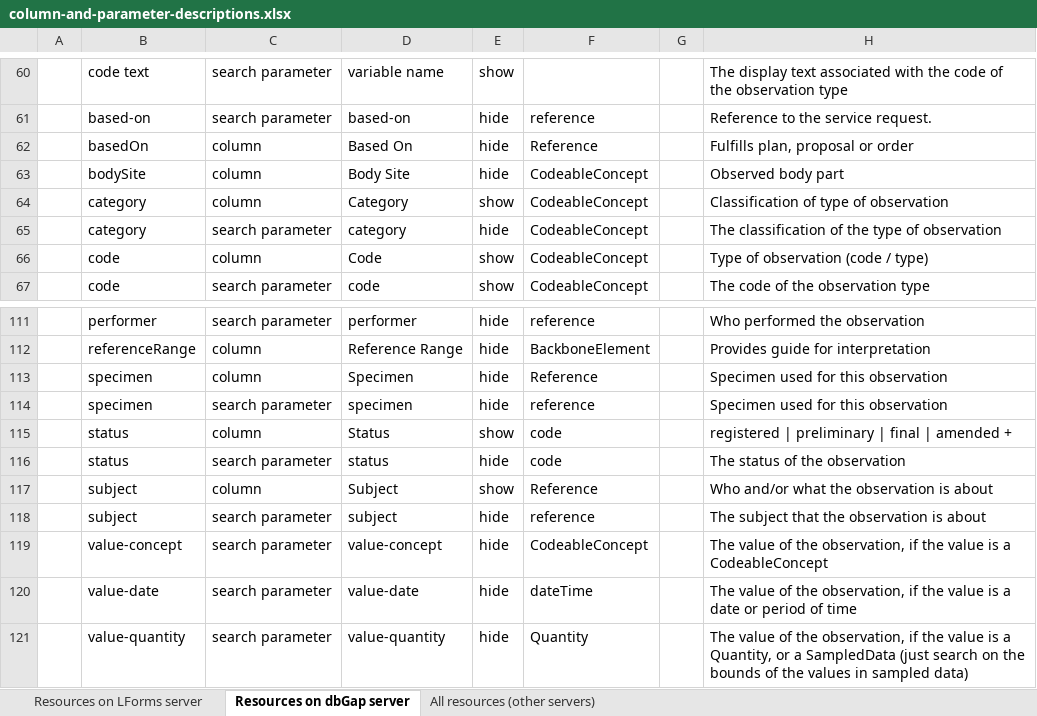
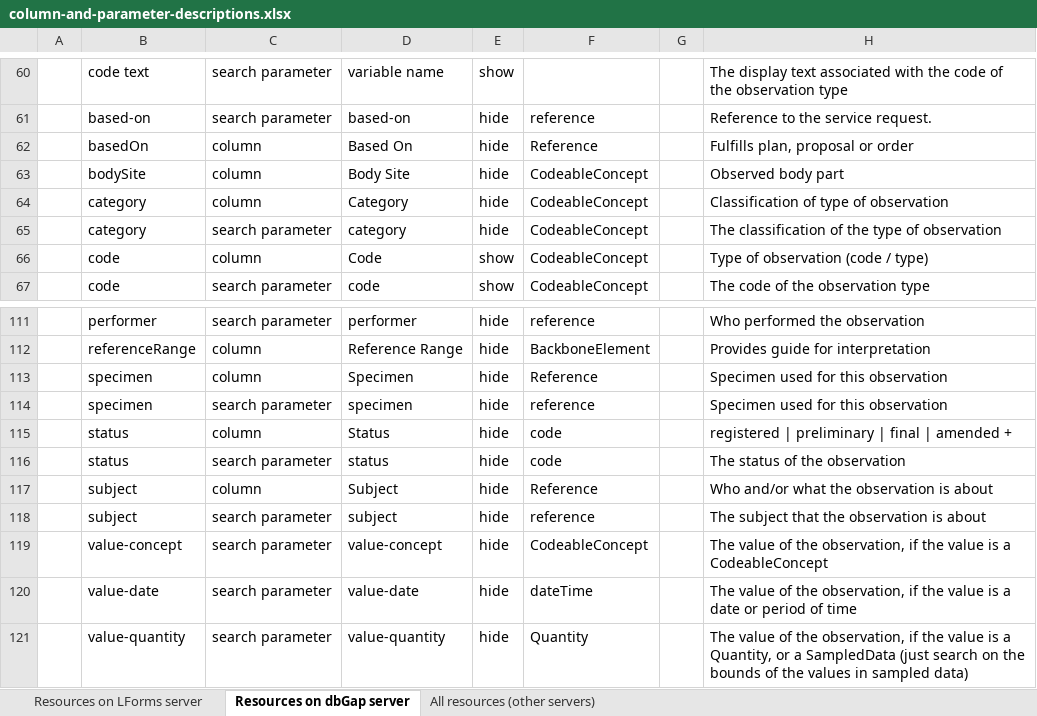
Before and after one commit to LHNCBC/research-data-finder, an Excel workbook: src/conf/xlsx/column-and-parameter-descriptions.xlsx, sheet Resources on dbGap server, drawn as a sheet; only a part is shown, gaps mark what is left out; values as stored, in another font and other column widths than the file's, no cell formats; the diff names each change by its address in the sheet, - before the commit and + after, or states it on an @@ line.

```diff
--- a/src/conf/xlsx/column-and-parameter-descriptions.xlsx (sheet Resources on dbGap server)
+++ b/src/conf/xlsx/column-and-parameter-descriptions.xlsx (sheet Resources on dbGap server)
-E64: show
+E64: hide
-E115: show
+E115: hide
-E117: show
+E117: hide
```
Also changed, not shown: sheet All resources (other servers), sheet Resources on LForms server, cell formats, 1 other file.
